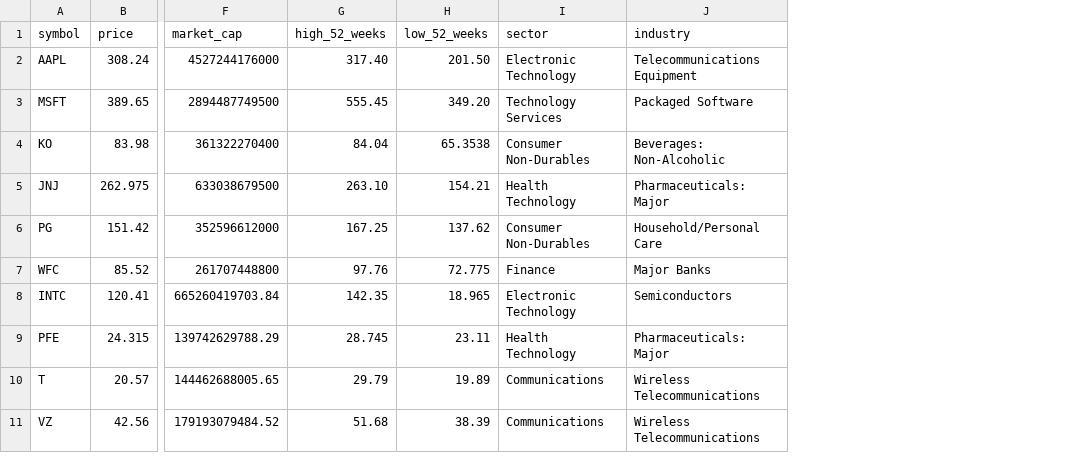
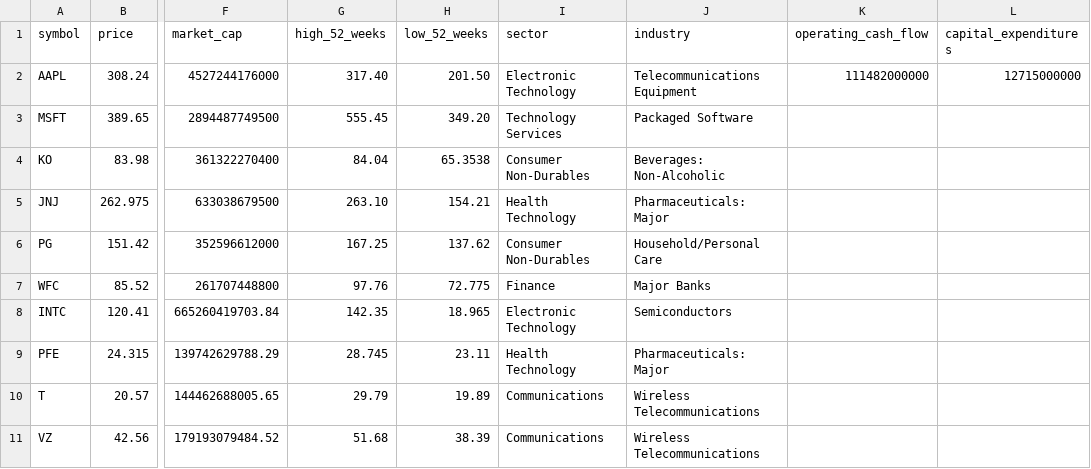
Before and after one commit to MorganGreenleaf-Emory/Value-investing, a CSV file: data/sample_stocks.csv, drawn as a sheet; only a part is shown, gaps mark what is left out; the diff names each change by its address in the sheet, - before the commit and + after, or states it on an @@ line.

```diff
--- a/data/sample_stocks.csv
+++ b/data/sample_stocks.csv
+column K (operating_cash_flow), row 2: 111482000000
+column L (capital_expenditures), row 2: 12715000000
```
Also changed, not shown: 7 other files.
